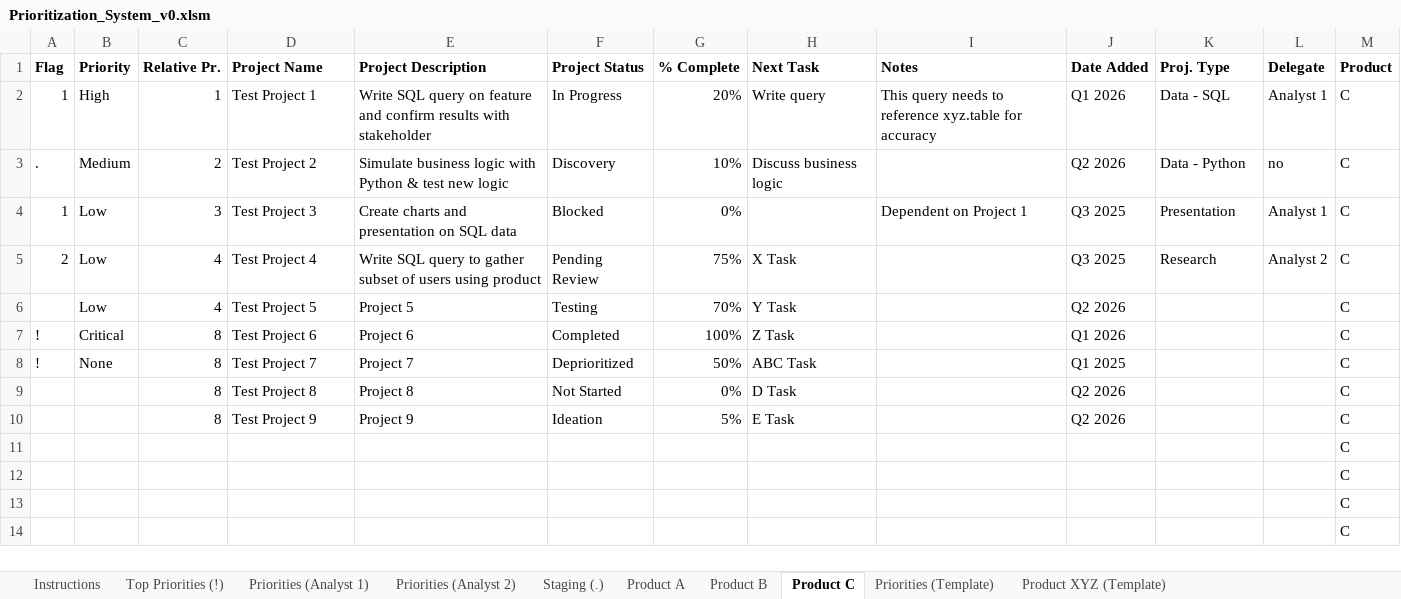
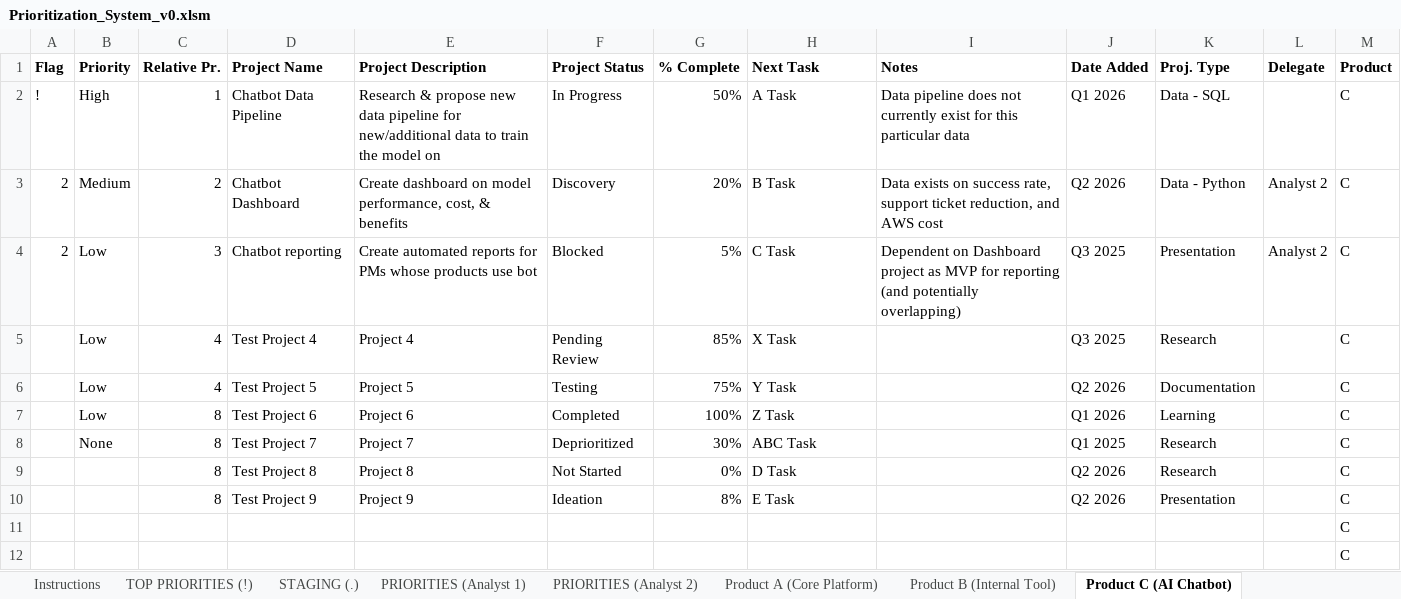
Before and after one commit to simple-abstraction/prioritization-system, an Excel workbook: Prioritization_System_v0.xlsm, sheet Product C (AI Chatbot), drawn as a sheet; only a part is shown; the shorter side is filled out with more unchanged rows; values as stored, in another font and other column widths than the file's, no borders; conditional formats and table styles not drawn; 1 other sheet too large or unreadable and not compared; removed rows and columns are numbered as before the commit, all else as after; the diff names each change by its address in the sheet, - before the commit and + after, or states it on an @@ line.

```diff
--- a/Prioritization_System_v0.xlsm (sheet Product C (AI Chatbot))
+++ b/Prioritization_System_v0.xlsm (sheet Product C (AI Chatbot))
-sheet tab: Top Priorities (!)
+sheet tab: TOP PRIORITIES (!)
-sheet tab: Priorities (Analyst 1)
+sheet tab: PRIORITIES (Analyst 1)
-sheet tab: Priorities (Analyst 2)
+sheet tab: PRIORITIES (Analyst 2)
-sheet tab: Staging (.)
+sheet tab: STAGING (.)
-sheet tab: Product A
+sheet tab: Product A (Core Platform)
-sheet tab: Product B
+sheet tab: Product B (Internal Tool)
-sheet tab: Product C
+sheet tab: Product C (AI Chatbot)
@@ sheet tab order changed: Instructions | TOP PRIORITIES (!) | STAGING (.) | PRIORITIES (Analyst 1) | PRIORITIES (Analyst 2) | Product A (Core Platform) | Product B (Internal Tool) | Product C (AI Chatbot) @@
-A2 (Flag): 1
+A2 (Flag): !
-D2 (Project Name): Test Project 1
+D2 (Project Name): Chatbot Data Pipeline
-E2 (Project Description): Write SQL query on feature and confirm results with stakeholder
+E2 (Project Description): Research & propose new data pipeline for new/additional data to train the model on
-G2 (% Complete): 20%
+G2 (% Complete): 50%
-H2 (Next Task): Write query
+H2 (Next Task): A Task
-I2 (Notes): This query needs to reference xyz.table for accuracy
+I2 (Notes): Data pipeline does not currently exist for this particular data
-L2 (Delegate): Analyst 1
+L2 (Delegate): (empty)
-row 3: . | Medium | 2 | Test Project 2 | Simulate business logic with Python & test new logic | Discovery | 10% | Discuss business logic |  | Q2 2026 | Data - Python | no | C
+row 3: 2 | Medium | 2 | Chatbot Dashboard | Create dashboard on model performance, cost, & benefits | Discovery | 20% | B Task | Data exists on success rate, support ticket reduction, and AWS cost | Q2 2026 | Data - Python | Analyst 2 | C
-A4 (Flag): 1
+A4 (Flag): 2
-D4 (Project Name): Test Project 3
+D4 (Project Name): Chatbot reporting
-E4 (Project Description): Create charts and presentation on SQL data
+E4 (Project Description): Create automated reports for PMs whose products use bot
-G4 (% Complete): 0%
+G4 (% Complete): 5%
-H4 (Next Task): (empty)
+H4 (Next Task): C Task
-I4 (Notes): Dependent on Project 1
+I4 (Notes): Dependent on Dashboard project as MVP for reporting (and potentially overlapping)
-L4 (Delegate): Analyst 1
+L4 (Delegate): Analyst 2
-A5 (Flag): 2
+A5 (Flag): (empty)
-E5 (Project Description): Write SQL query to gather subset of users using product
+E5 (Project Description): Project 4
-G5 (% Complete): 75%
+G5 (% Complete): 85%
-L5 (Delegate): Analyst 2
+L5 (Delegate): (empty)
-G6 (% Complete): 70%
+G6 (% Complete): 75%
-K6 (Proj. Type): (empty)
+K6 (Proj. Type): Documentation
-A7:A8 (Flag): !
+A7:A8 (Flag): (empty)
-B7 (Priority): Critical
+B7 (Priority): Low
-K7 (Proj. Type): (empty)
+K7 (Proj. Type): Learning
-G8 (% Complete): 50%
+G8 (% Complete): 30%
-K8:K9 (Proj. Type): (empty)
+K8:K9 (Proj. Type): Research
-G10 (% Complete): 5%
+G10 (% Complete): 8%
-K10 (Proj. Type): (empty)
+K10 (Proj. Type): Presentation
```
Also changed, not shown: sheet Instructions, sheet Product XYZ (Template), sheet PRIORITIES (Analyst 1), sheet TOP PRIORITIES (!), sheet PRIORITIES (Analyst 2), sheet STAGING (.), 2 more sheets.
